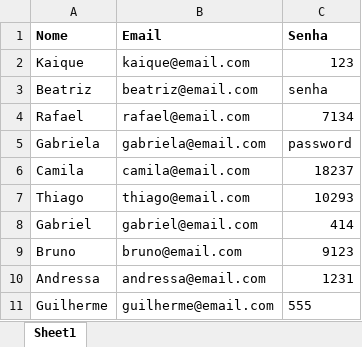
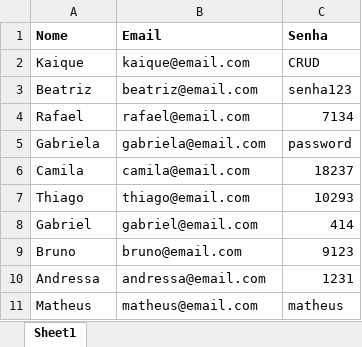
Before and after one commit to KaiqueOlSilva/CRUD-python, an Excel workbook: usuarios.xlsx, sheet Sheet1, drawn as a sheet; values as stored, in another font and other column widths than the file's, no borders; removed rows and columns are numbered as before the commit, all else as after; the diff names each change by its address in the sheet, - before the commit and + after, or states it on an @@ line.

```diff
--- a/usuarios.xlsx (sheet Sheet1)
+++ b/usuarios.xlsx (sheet Sheet1)
-C2 (Senha): 123
+C2 (Senha): CRUD
-C3 (Senha): senha
+C3 (Senha): senha123
-row 11: Guilherme | guilherme@email.com | 555
+row 11: Matheus | matheus@email.com | matheus
```
Also changed, not shown: 2 other files.
